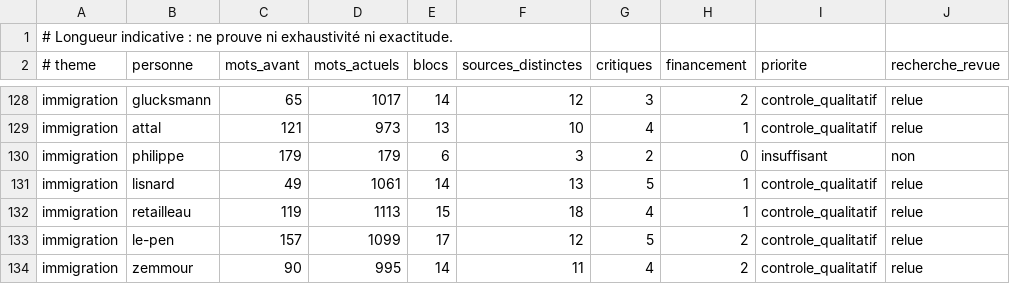
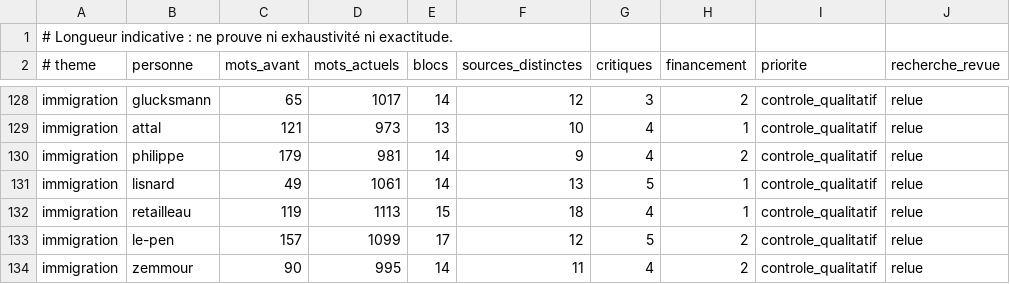
Before and after one commit to adrienconrath/pourquivoter, a TSV file: data/audit-couverture.tsv, drawn as a sheet; only a part is shown, gaps mark what is left out.

```diff
--- a/data/audit-couverture.tsv
+++ b/data/audit-couverture.tsv
@@ -129,3 +129,3 @@ immigration|glucksmann|65|1017|14|12|3|2|controle_qualitatif|relue
 immigration|attal|121|973|13|10|4|1|controle_qualitatif|relue
-immigration|philippe|179|179|6|3|2|0|insuffisant|non
+immigration|philippe|179|981|14|9|4|2|controle_qualitatif|relue
 immigration|lisnard|49|1061|14|13|5|1|controle_qualitatif|relue
```
Also changed, not shown: data/recherches.tsv, data/sources.tsv, 3 other files.
